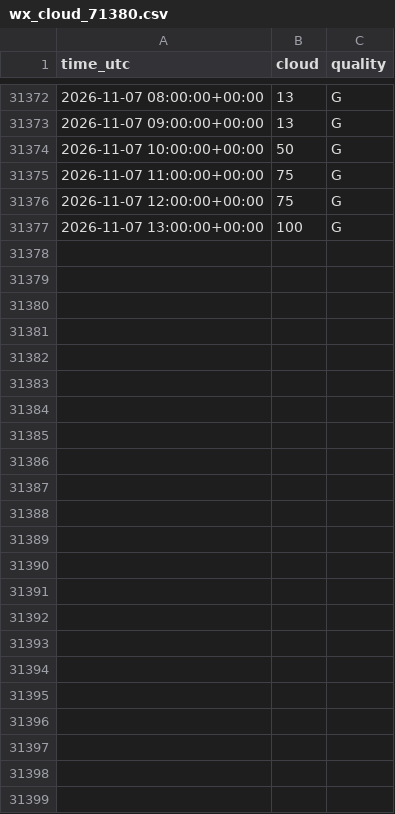
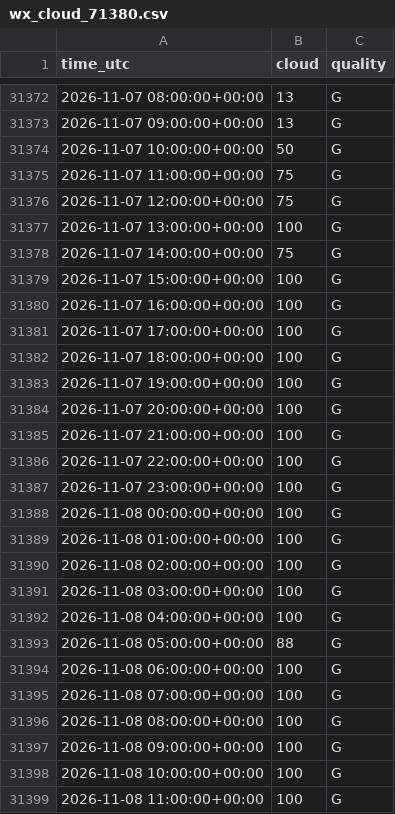
Before and after one commit to MindisBlank/SE3_DayAheadLoadForecast, a CSV file: data/wx_cloud_71380.csv, drawn as a sheet; only a part is shown, gaps mark what is left out; the diff names each change by its address in the sheet, - before the commit and + after, or states it on an @@ line.

```diff
--- a/data/wx_cloud_71380.csv
+++ b/data/wx_cloud_71380.csv
+row 31378: 2026-11-07 14:00:00+00:00 | 75 | G
+row 31379: 2026-11-07 15:00:00+00:00 | 100 | G
+row 31380: 2026-11-07 16:00:00+00:00 | 100 | G
+row 31381: 2026-11-07 17:00:00+00:00 | 100 | G
+row 31382: 2026-11-07 18:00:00+00:00 | 100 | G
+row 31383: 2026-11-07 19:00:00+00:00 | 100 | G
+row 31384: 2026-11-07 20:00:00+00:00 | 100 | G
+row 31385: 2026-11-07 21:00:00+00:00 | 100 | G
+row 31386: 2026-11-07 22:00:00+00:00 | 100 | G
+row 31387: 2026-11-07 23:00:00+00:00 | 100 | G
+row 31388: 2026-11-08 00:00:00+00:00 | 100 | G
+row 31389: 2026-11-08 01:00:00+00:00 | 100 | G
+row 31390: 2026-11-08 02:00:00+00:00 | 100 | G
+row 31391: 2026-11-08 03:00:00+00:00 | 100 | G
+row 31392: 2026-11-08 04:00:00+00:00 | 100 | G
+row 31393: 2026-11-08 05:00:00+00:00 | 88 | G
+row 31394: 2026-11-08 06:00:00+00:00 | 100 | G
+row 31395: 2026-11-08 07:00:00+00:00 | 100 | G
+row 31396: 2026-11-08 08:00:00+00:00 | 100 | G
+row 31397: 2026-11-08 09:00:00+00:00 | 100 | G
+row 31398: 2026-11-08 10:00:00+00:00 | 100 | G
+row 31399: 2026-11-08 11:00:00+00:00 | 100 | G
```
Also changed, not shown: data/wx_humidity_71420.csv, data/wx_humidity_85240.csv, 29 other files.
